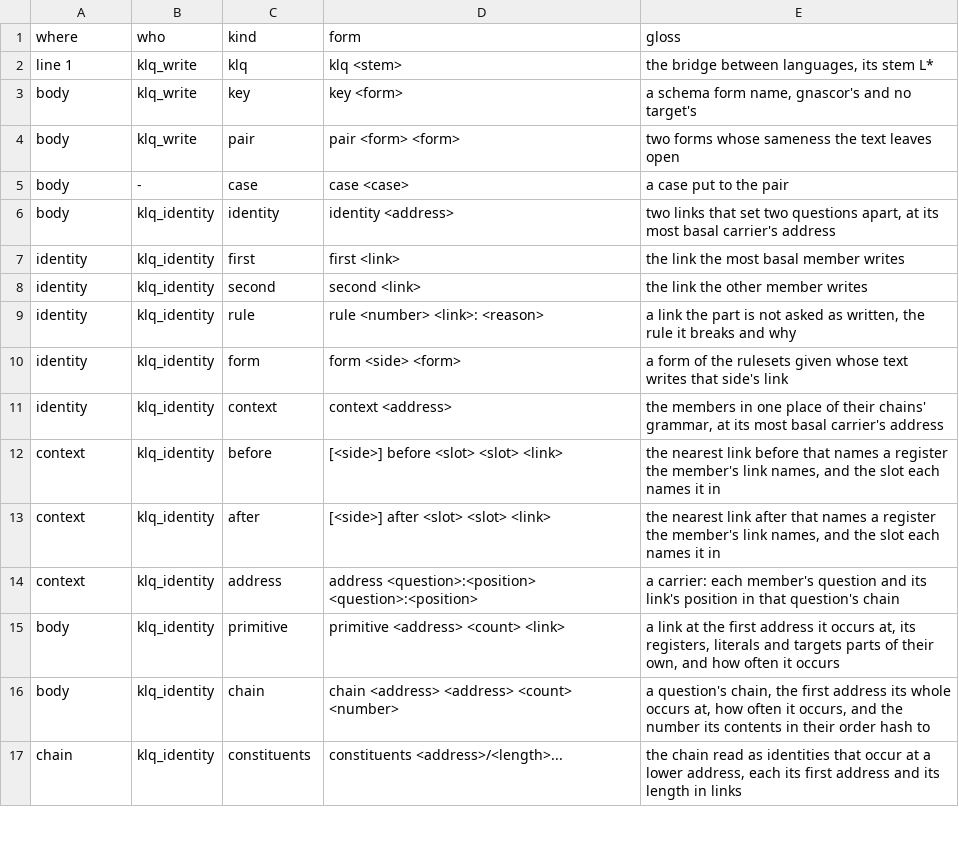
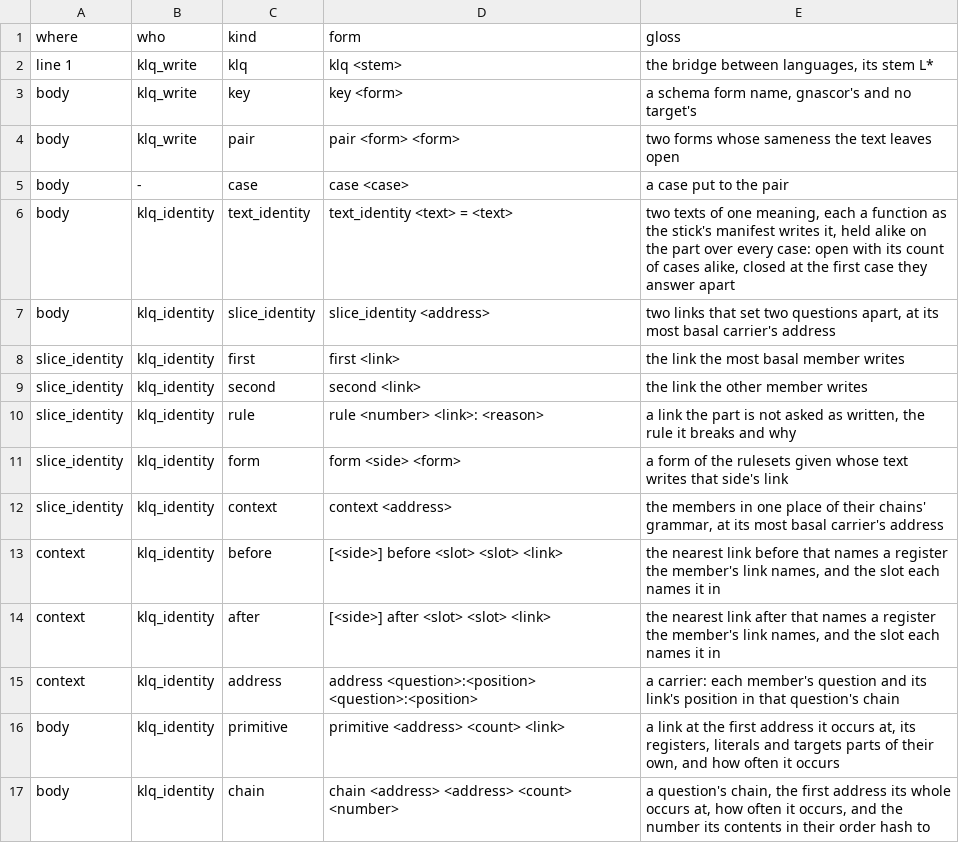
Before and after one commit to dstroy0/orior, a TSV file: src/cu/types/file_defs/klq/klq.oracle.tsv, drawn as a sheet; only a part is shown; the shorter side is filled out with more unchanged rows.

Commit message:
Hold the identities between texts in Lstar.klq as text_identity entries on the part, and name the slice's identities slice_identity.

```diff
--- a/src/cu/types/file_defs/klq/klq.oracle.tsv
+++ b/src/cu/types/file_defs/klq/klq.oracle.tsv
@@ -5,8 +5,9 @@ body	klq_write	pair	pair <form> <form>	two forms whose sameness the text leaves
 body	-	case	case <case>	a case put to the pair
-body	klq_identity	identity	identity <address>	two links that set two questions apart, at its most basal carrier's address
-identity	klq_identity	first	first <link>	the link the most basal member writes
-identity	klq_identity	second	second <link>	the link the other member writes
-identity	klq_identity	rule	rule <number> <link>: <reason>	a link the part is not asked as written, the rule it breaks and why
-identity	klq_identity	form	form <side> <form>	a form of the rulesets given whose text writes that side's link
-identity	klq_identity	context	context <address>	the members in one place of their chains' grammar, at its most basal carrier's address
+body	klq_identity	text_identity	text_identity <text> = <text>	two texts of one meaning, each a function as the stick's manifest writes it, held alike on the part over every case: open with its count of cases alike, closed at the first case they answer apart
+body	klq_identity	slice_identity	slice_identity <address>	two links that set two questions apart, at its most basal carrier's address
+slice_identity	klq_identity	first	first <link>	the link the most basal member writes
+slice_identity	klq_identity	second	second <link>	the link the other member writes
+slice_identity	klq_identity	rule	rule <number> <link>: <reason>	a link the part is not asked as written, the rule it breaks and why
+slice_identity	klq_identity	form	form <side> <form>	a form of the rulesets given whose text writes that side's link
+slice_identity	klq_identity	context	context <address>	the members in one place of their chains' grammar, at its most basal carrier's address
 context	klq_identity	before	[<side>] before <slot> <slot> <link>	the nearest link before that names a register the member's link names, and the slot each names it in
```
Also changed, not shown: 11 other files.
